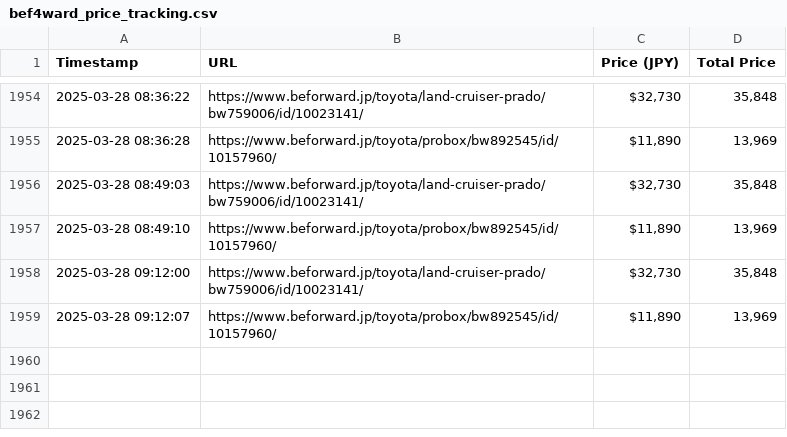
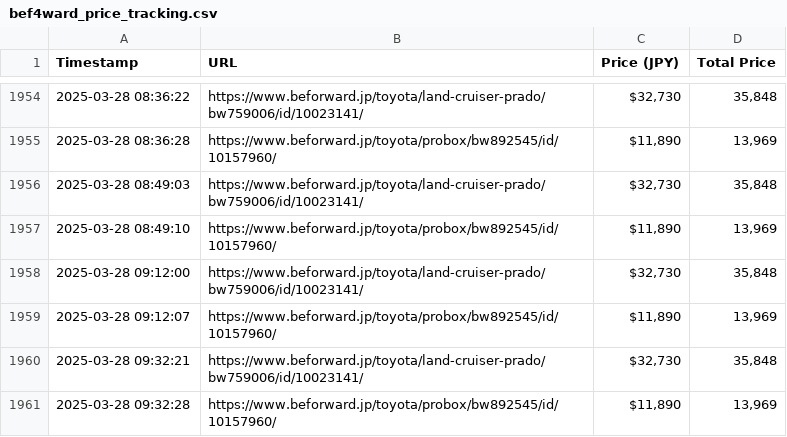
Before and after one commit to syahra712/AuctionAnalysis, a CSV file: bef4ward_price_tracking.csv, drawn as a sheet; only a part is shown, gaps mark what is left out; the diff names each change by its address in the sheet, - before the commit and + after, or states it on an @@ line.

```diff
--- a/bef4ward_price_tracking.csv
+++ b/bef4ward_price_tracking.csv
+row 1960: 2025-03-28 09:32:21 | https://www.beforward.jp/toyota/land-cruiser-prado/bw759006/id/10023141/ | $32,730 | 35,848
+row 1961: 2025-03-28 09:32:28 | https://www.beforward.jp/toyota/probox/bw892545/id/10157960/ | $11,890 | 13,969
```
